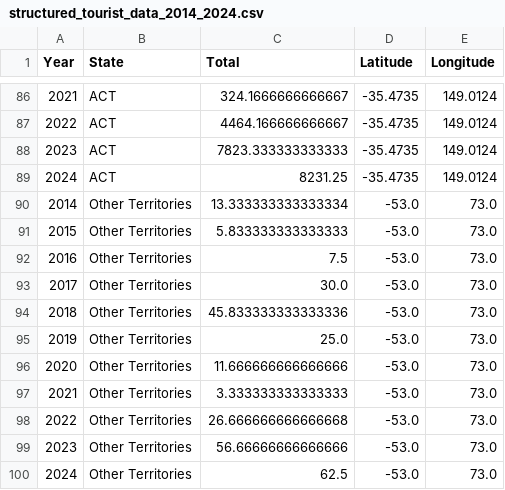
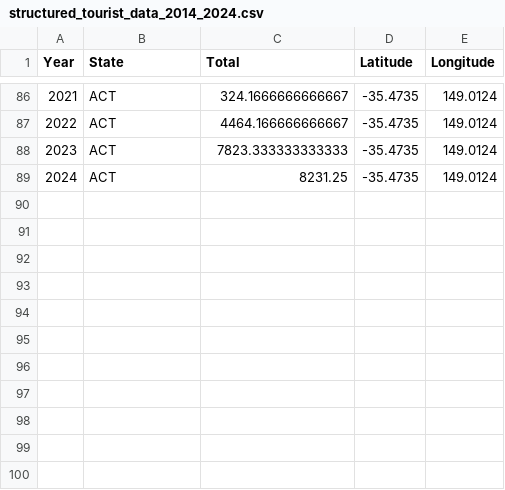
Before and after one commit to BlueberryyyInc/Data-Visualisation-2, a CSV file: data/structured_tourist_data_2014_2024.csv, drawn as a sheet; only a part is shown, gaps mark what is left out.

Commit message:
Update structured_tourist_data_2014_2024.csv

```diff
--- a/data/structured_tourist_data_2014_2024.csv
+++ b/data/structured_tourist_data_2014_2024.csv
@@ -89,12 +89 @@ Year,State,Total,Latitude,Longitude
 2024,ACT,8231.25,-35.4735,149.0124
-2014,Other Territories,13.333333333333334,-53.0,73.0
-2015,Other Territories,5.833333333333333,-53.0,73.0
-2016,Other Territories,7.5,-53.0,73.0
-2017,Other Territories,30.0,-53.0,73.0
-2018,Other Territories,45.833333333333336,-53.0,73.0
-2019,Other Territories,25.0,-53.0,73.0
-2020,Other Territories,11.666666666666666,-53.0,73.0
-2021,Other Territories,3.333333333333333,-53.0,73.0
-2022,Other Territories,26.666666666666668,-53.0,73.0
-2023,Other Territories,56.66666666666666,-53.0,73.0
-2024,Other Territories,62.5,-53.0,73.0
```
